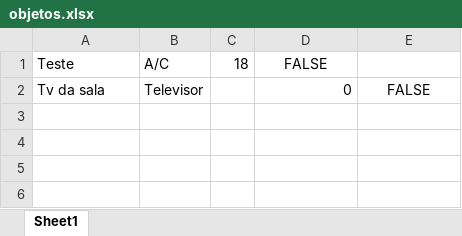
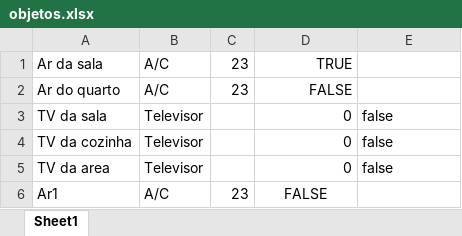
Before and after one commit to marcosvp20/TP_POO, an Excel workbook: objetos.xlsx, sheet Sheet1, drawn as a sheet; values as stored, in another font and other column widths than the file's, no borders; addresses are those after the commit; the diff names each change by its address in the sheet, - before the commit and + after, or states it on an @@ line.

```diff
--- a/objetos.xlsx (sheet Sheet1)
+++ b/objetos.xlsx (sheet Sheet1)
+row 1: Ar da sala | A/C | 23 | TRUE
-A2: Teste
+A2: Ar do quarto
-C2: 18
+C2: 23
-D2 alignment: center
+D2 alignment: right
-A3: Tv da sala
+A3: TV da sala
-E3: FALSE
+E3: false
-E3 alignment: center
+E3 alignment: left
+row 4: TV da cozinha | Televisor |  | 0 | false
+row 5: TV da area | Televisor |  | 0 | false
+row 6: Ar1 | A/C | 23 | FALSE
```
Also changed, not shown: 5 other files.
